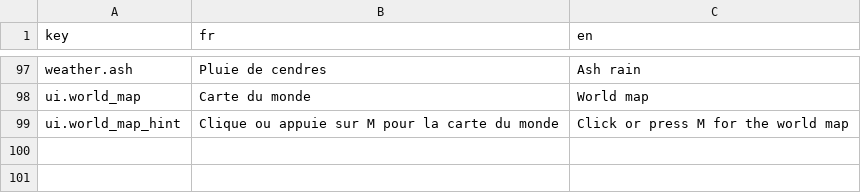
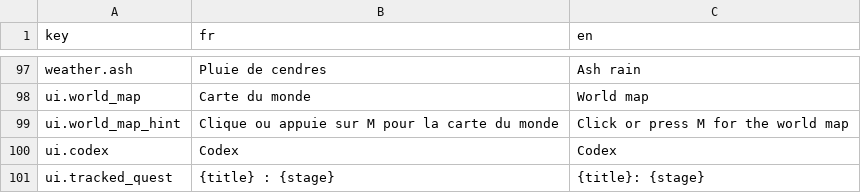
Before and after one commit to Aimin-0111/DND-project, a CSV file: game/content/i18n/strings.csv, drawn as a sheet; only a part is shown, gaps mark what is left out; the diff names each change by its address in the sheet, - before the commit and + after, or states it on an @@ line.

```diff
--- a/game/content/i18n/strings.csv
+++ b/game/content/i18n/strings.csv
+row 100: ui.codex | Codex | Codex
+row 101: ui.tracked_quest | {title} : {stage} | {title}: {stage}
```
Also changed, not shown: 10 other files.
